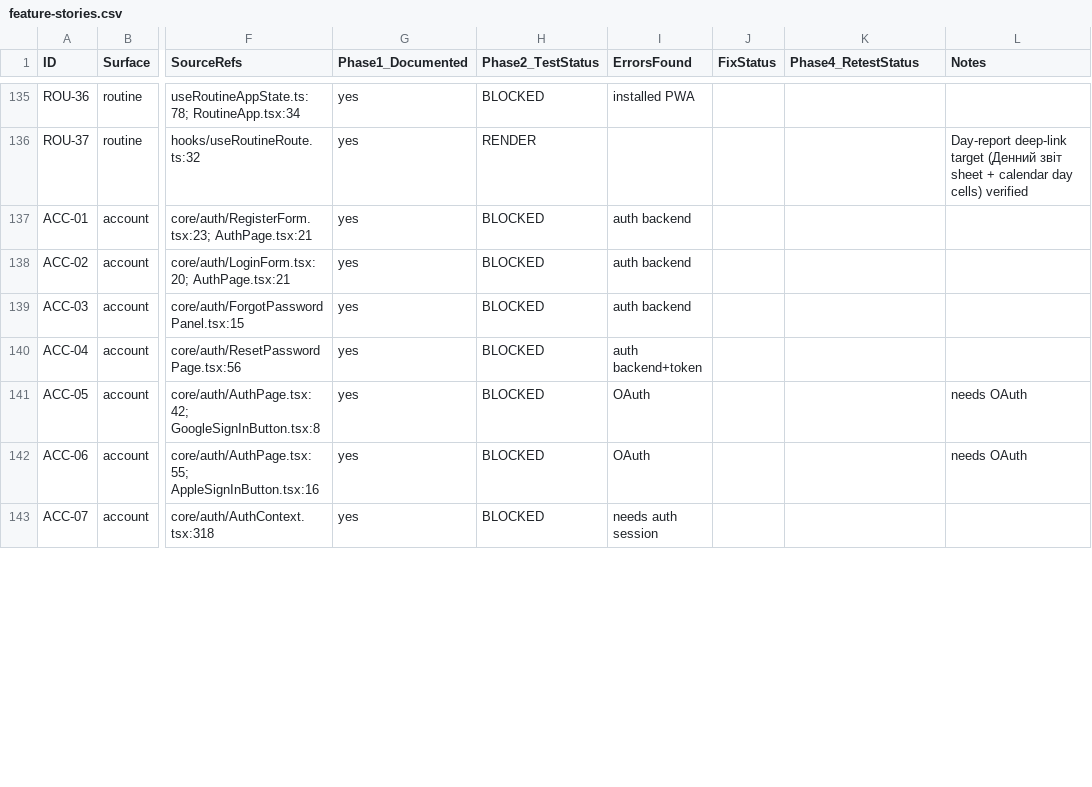
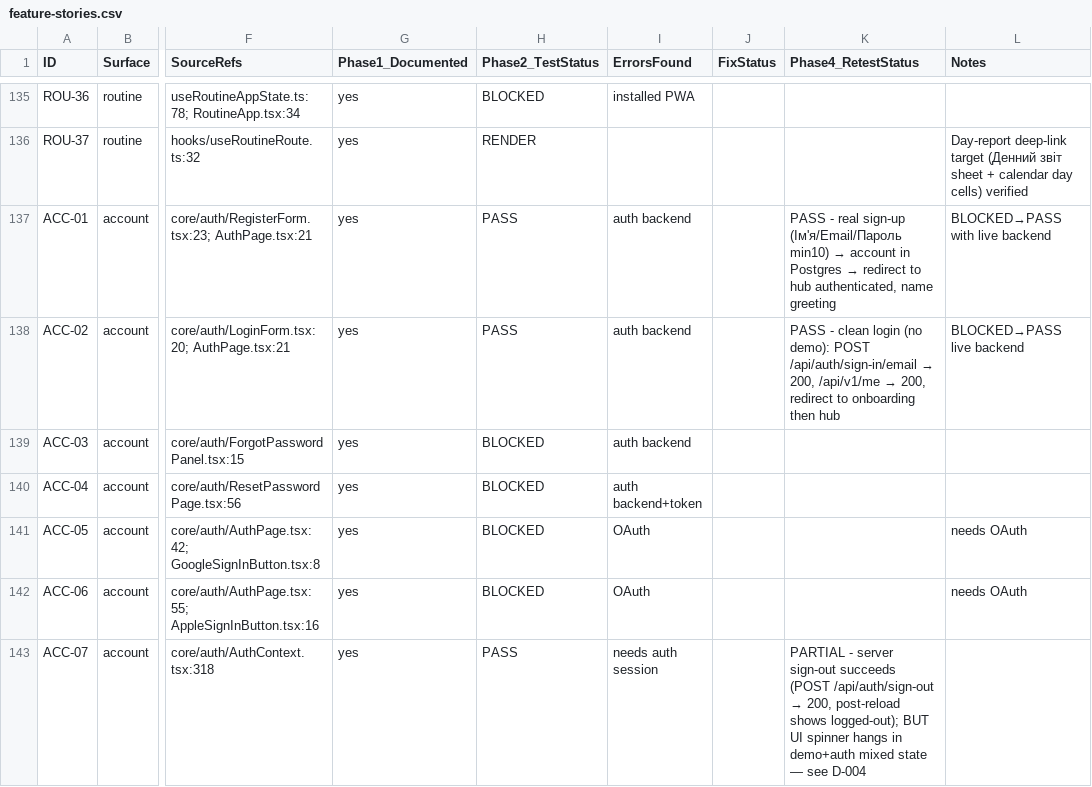
Before and after one commit to SkOrDs-02/sergeant, a CSV file: _scratch/qa/feature-stories.csv, drawn as a sheet; only a part is shown, gaps mark what is left out; the diff covers the shown part only; the diff names each change by its address in the sheet, - before the commit and + after, or states it on an @@ line.

Commit message:
test(web): live-backend QA — unblock auth/profile/billing/onboarding clusters, log D-004

```diff
--- a/_scratch/qa/feature-stories.csv
+++ b/_scratch/qa/feature-stories.csv
-H137:H138 (Phase2_TestStatus): BLOCKED
+H137:H138 (Phase2_TestStatus): PASS
@@ K137 (Phase4_RetestStatus): (empty) → PASS - real sign-up (Ім'я/Email/Пароль min10) → account in Postgres → redirect to hub authenticated, name greeting @@
-L137 (Notes): (empty)
+L137 (Notes): BLOCKED→PASS with live backend
@@ K138 (Phase4_RetestStatus): (empty) → PASS - clean login (no demo): POST /api/auth/sign-in/email → 200, /api/v1/me → 200, redirect to onboarding then hub @@
-L138 (Notes): (empty)
+L138 (Notes): BLOCKED→PASS live backend
-H143 (Phase2_TestStatus): BLOCKED
+H143 (Phase2_TestStatus): PASS
@@ K143 (Phase4_RetestStatus): (empty) → PARTIAL - server sign-out succeeds (POST /api/auth/sign-out → 200, post-reload shows logged-out); BUT UI spinner hangs in demo+auth mixed state — see D-004 @@
```
Also changed, not shown: 44 edited cells elsewhere in this file, 1 other file.
